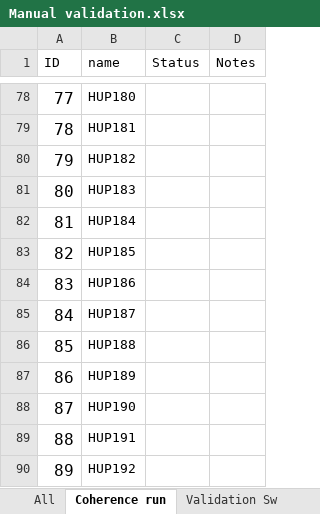
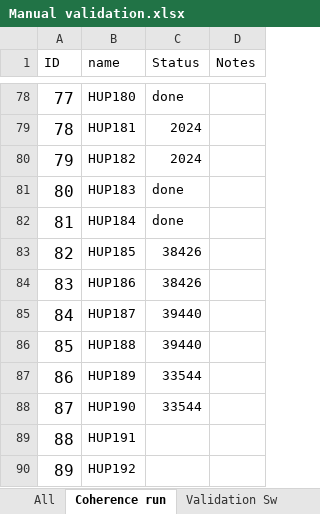
Before and after one commit to erinconrad/FC_toolbox, an Excel workbook: spike_detector/Manual validation.xlsx, sheet Coherence run, drawn as a sheet; only a part is shown, gaps mark what is left out; values as stored, in another font and other column widths than the file's, no borders; charts and pictures not drawn; the diff covers the shown part only; the diff names each change by its address in the sheet, - before the commit and + after, or states it on an @@ line.

```diff
--- a/spike_detector/Manual validation.xlsx (sheet Coherence run)
+++ b/spike_detector/Manual validation.xlsx (sheet Coherence run)
-C78 (Status): (empty)
+C78 (Status): done
-C79:C80 (Status): (empty)
+C79:C80 (Status): 2024
-C81:C82 (Status): (empty)
+C81:C82 (Status): done
-C83:C84 (Status): (empty)
+C83:C84 (Status): 38426
-C85:C86 (Status): (empty)
+C85:C86 (Status): 39440
-C87:C88 (Status): (empty)
+C87:C88 (Status): 33544
```
Also changed, not shown: 25 edited cells elsewhere in this sheet, sheet All, 3 other files.
